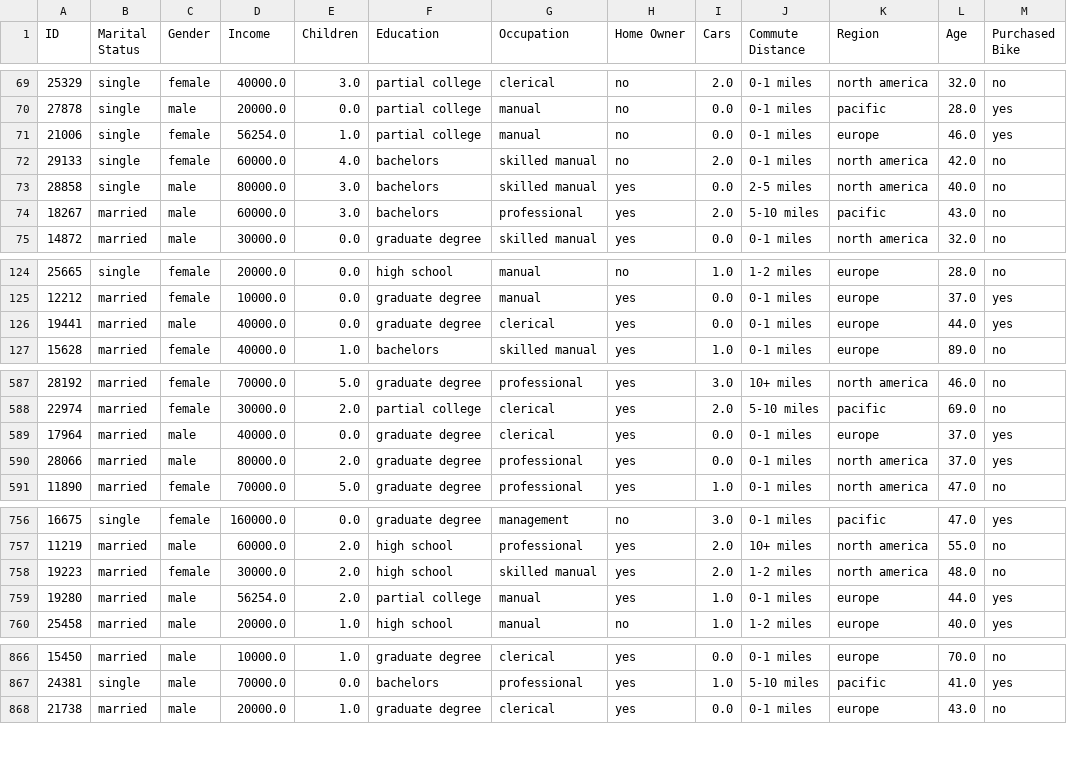
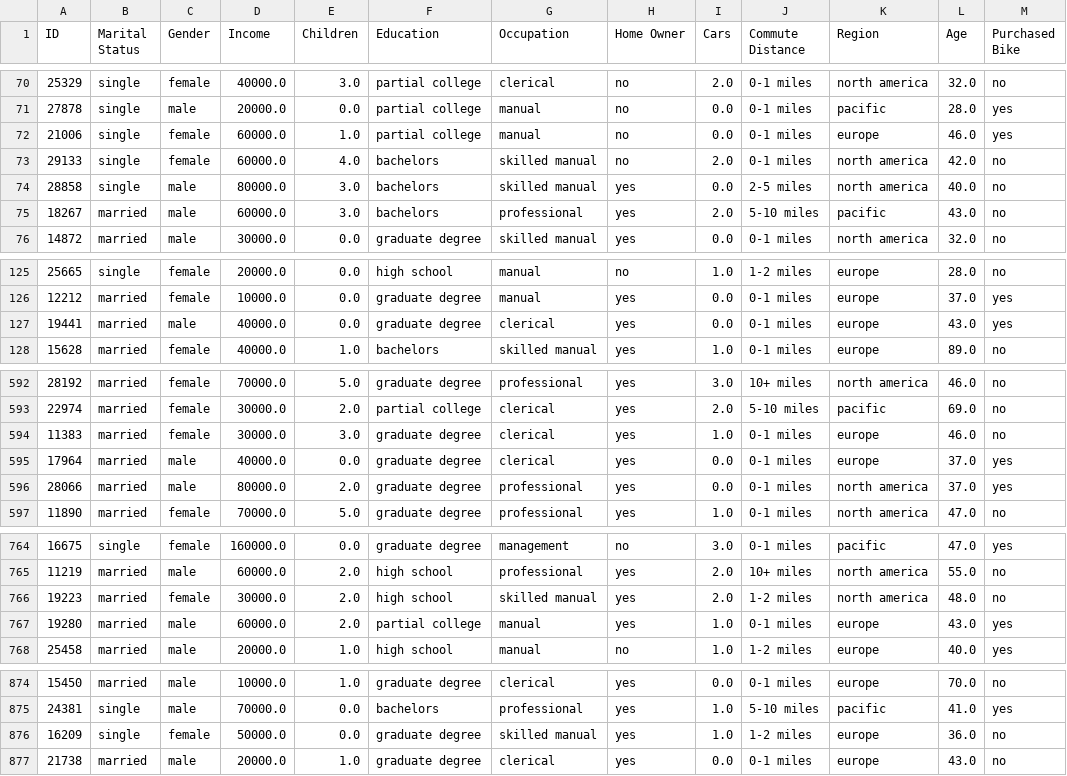
Before and after one commit to SantiagoChevez/HerramientasComputacionales, a CSV file: bike_buyers_clean.csv, drawn as a sheet; only a part is shown, gaps mark what is left out; the diff covers the shown part only.

```diff
--- a/bike_buyers_clean.csv
+++ b/bike_buyers_clean.csv
@@ -70,3 +71,3 @@ ID,Marital Status,Gender,Income,Children,Education,Occupation,Home Owner,Cars,Co
 27878,single,male,20000.0,0.0,partial college,manual,no,0.0,0-1 miles,pacific,28.0,yes
-21006,single,female,56254.0,1.0,partial college,manual,no,0.0,0-1 miles,europe,46.0,yes
+21006,single,female,60000.0,1.0,partial college,manual,no,0.0,0-1 miles,europe,46.0,yes
 29133,single,female,60000.0,4.0,bachelors,skilled manual,no,2.0,0-1 miles,north america,42.0,no
@@ -125,3 +126,3 @@ ID,Marital Status,Gender,Income,Children,Education,Occupation,Home Owner,Cars,Co
 12212,married,female,10000.0,0.0,graduate degree,manual,yes,0.0,0-1 miles,europe,37.0,yes
-19441,married,male,40000.0,0.0,graduate degree,clerical,yes,0.0,0-1 miles,europe,44.0,yes
+19441,married,male,40000.0,0.0,graduate degree,clerical,yes,0.0,0-1 miles,europe,43.0,yes
 15628,married,female,40000.0,1.0,bachelors,skilled manual,yes,1.0,0-1 miles,europe,89.0,no
@@ -588,2 +593,3 @@ ID,Marital Status,Gender,Income,Children,Education,Occupation,Home Owner,Cars,Co
 22974,married,female,30000.0,2.0,partial college,clerical,yes,2.0,5-10 miles,pacific,69.0,no
+11383,married,female,30000.0,3.0,graduate degree,clerical,yes,1.0,0-1 miles,europe,46.0,no
 17964,married,male,40000.0,0.0,graduate degree,clerical,yes,0.0,0-1 miles,europe,37.0,yes
@@ -758,3 +766,3 @@ ID,Marital Status,Gender,Income,Children,Education,Occupation,Home Owner,Cars,Co
 19223,married,female,30000.0,2.0,high school,skilled manual,yes,2.0,1-2 miles,north america,48.0,no
-19280,married,male,56254.0,2.0,partial college,manual,yes,1.0,0-1 miles,europe,44.0,yes
+19280,married,male,60000.0,2.0,partial college,manual,yes,1.0,0-1 miles,europe,43.0,yes
 25458,married,male,20000.0,1.0,high school,manual,no,1.0,1-2 miles,europe,40.0,yes
@@ -867,2 +875,3 @@ ID,Marital Status,Gender,Income,Children,Education,Occupation,Home Owner,Cars,Co
 24381,single,male,70000.0,0.0,bachelors,professional,yes,1.0,5-10 miles,pacific,41.0,yes
+16209,single,female,50000.0,0.0,graduate degree,skilled manual,yes,1.0,1-2 miles,europe,36.0,no
 21738,married,male,20000.0,1.0,graduate degree,clerical,yes,0.0,0-1 miles,europe,43.0,no
```
Also changed, not shown: 7 added rows and 10 edited cells elsewhere in this file, 7 other files.
